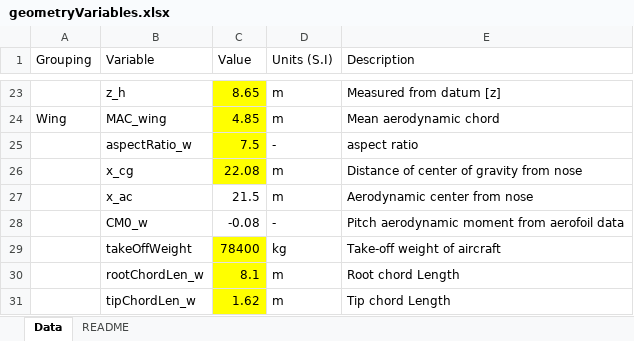
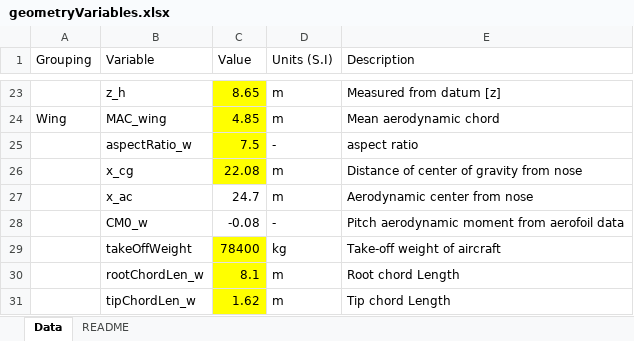
Before and after one commit to gdlow/airframe-design-loads, an Excel workbook: geometryVariables.xlsx, sheet Data, drawn as a sheet; only a part is shown, gaps mark what is left out; values as stored, in another font and other column widths than the file's, no borders; the diff names each change by its address in the sheet, - before the commit and + after, or states it on an @@ line.

```diff
--- a/geometryVariables.xlsx (sheet Data)
+++ b/geometryVariables.xlsx (sheet Data)
-C27 (Value): 21.5
+C27 (Value): 24.7
```
Also changed, not shown: 2 other files.
